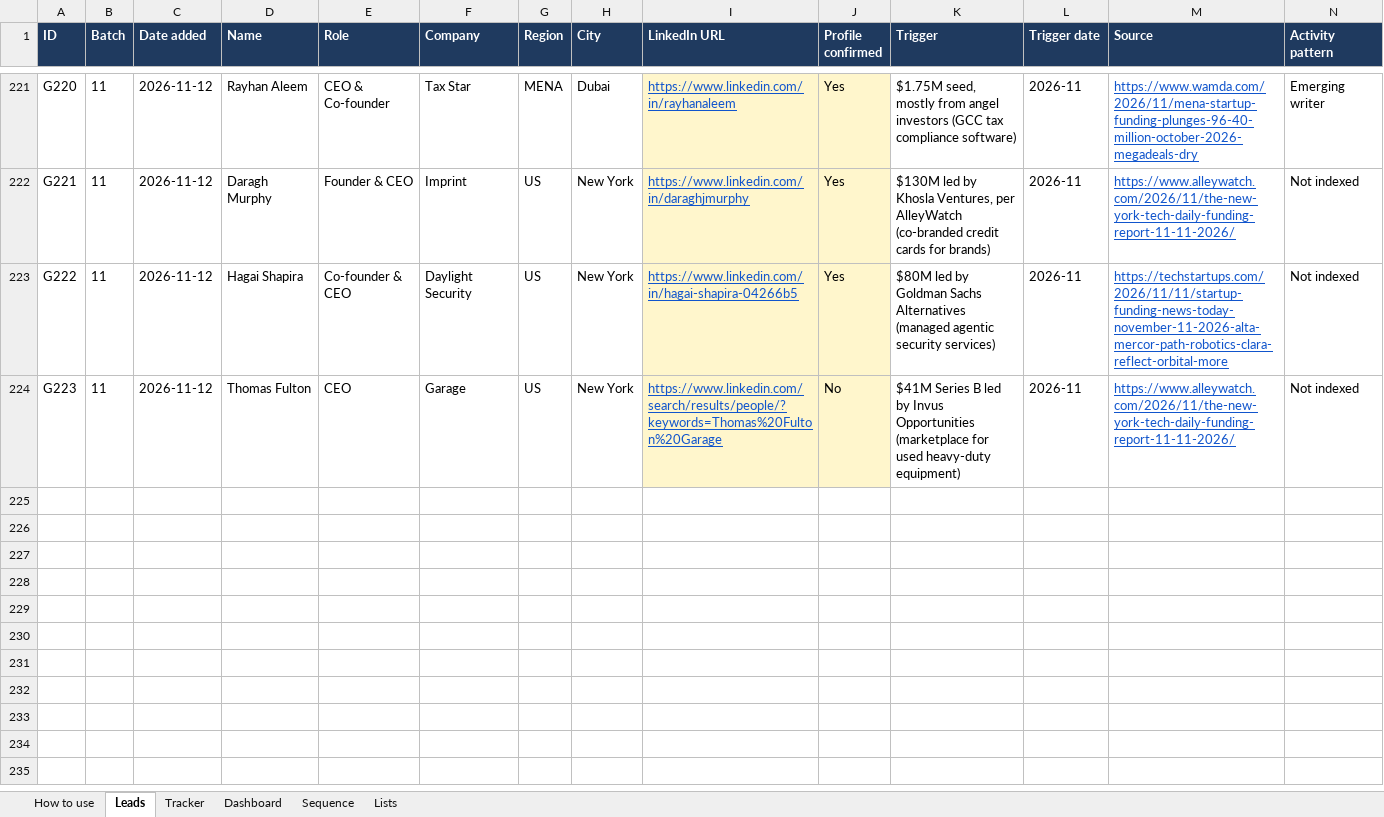
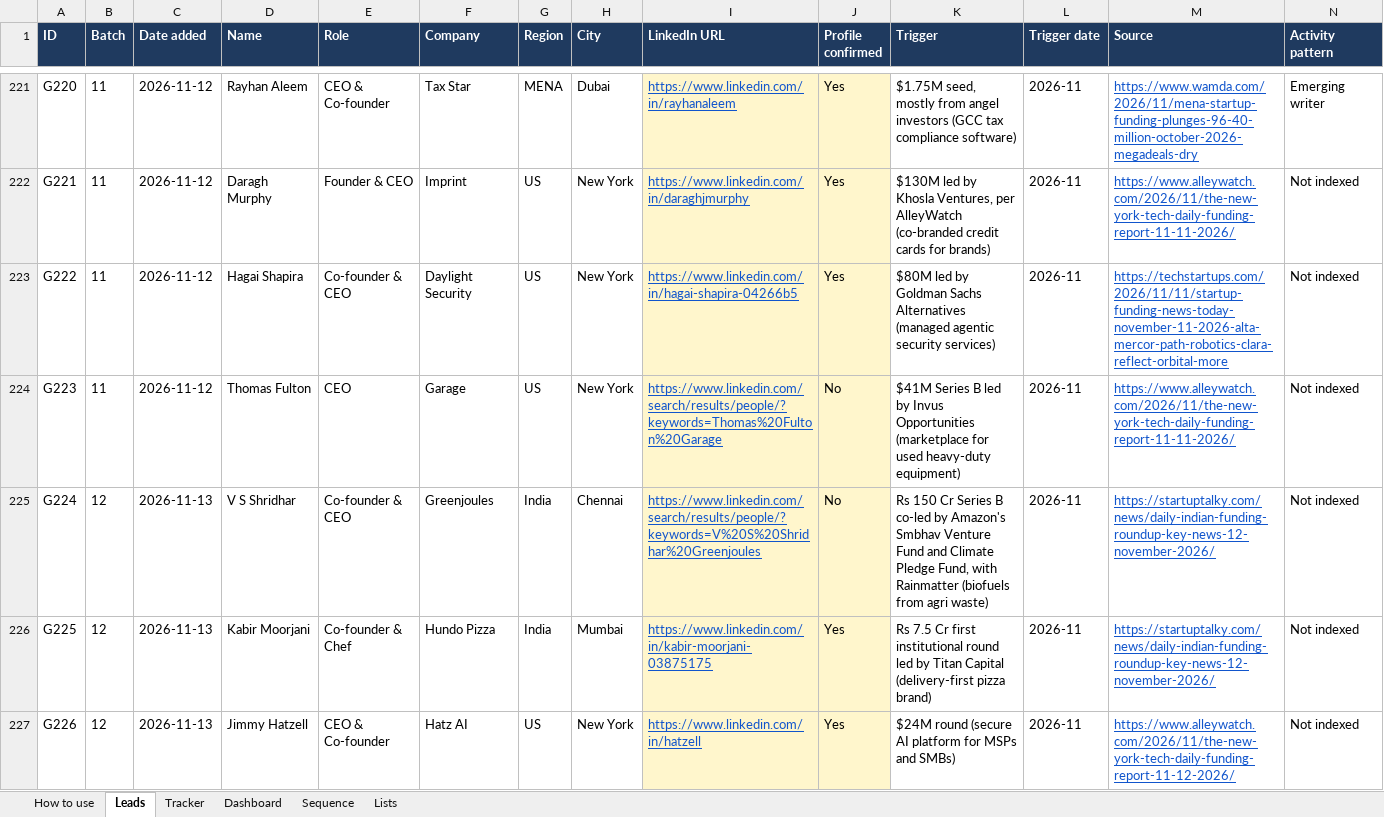
Before and after one commit to navneet218/database, an Excel workbook: Gliped_Outreach_Tracker.xlsx, sheet Leads, drawn as a sheet; only a part is shown, gaps mark what is left out; values as stored, in another font and other column widths than the file's, no borders; conditional formats not drawn; rows hold the shown columns only; the diff names each change by its address in the sheet, - before the commit and + after, or states it on an @@ line.

```diff
--- a/Gliped_Outreach_Tracker.xlsx (sheet Leads)
+++ b/Gliped_Outreach_Tracker.xlsx (sheet Leads)
+row 225: G224 | 12 | 2026-11-13 | V S Shridhar | Co-founder & CEO | Greenjoules | India | Chennai | https://www.linkedin.com/search/results/people/?keywords=V%20S%20Shridhar%20Greenjoules | No | Rs 150 Cr Series B co-led by Amazon's Smbhav Venture Fund and Climate Pledge Fund, with Rainmatter (biofuels from agri waste) | 2026-11 | https://startuptalky.com/news/daily-indian-funding-roundup-key-news-12-november-2026/ | Not indexed
+row 226: G225 | 12 | 2026-11-13 | Kabir Moorjani | Co-founder & Chef | Hundo Pizza | India | Mumbai | https://www.linkedin.com/in/kabir-moorjani-03875175 | Yes | Rs 7.5 Cr first institutional round led by Titan Capital (delivery-first pizza brand) | 2026-11 | https://startuptalky.com/news/daily-indian-funding-roundup-key-news-12-november-2026/ | Not indexed
+row 227: G226 | 12 | 2026-11-13 | Jimmy Hatzell | CEO & Co-founder | Hatz AI | US | New York | https://www.linkedin.com/in/hatzell | Yes | $24M round (secure AI platform for MSPs and SMBs) | 2026-11 | https://www.alleywatch.com/2026/11/the-new-york-tech-daily-funding-report-11-12-2026/ | Not indexed
```
Also changed, not shown: sheet Dashboard, sheet Tracker, 10 other files.
